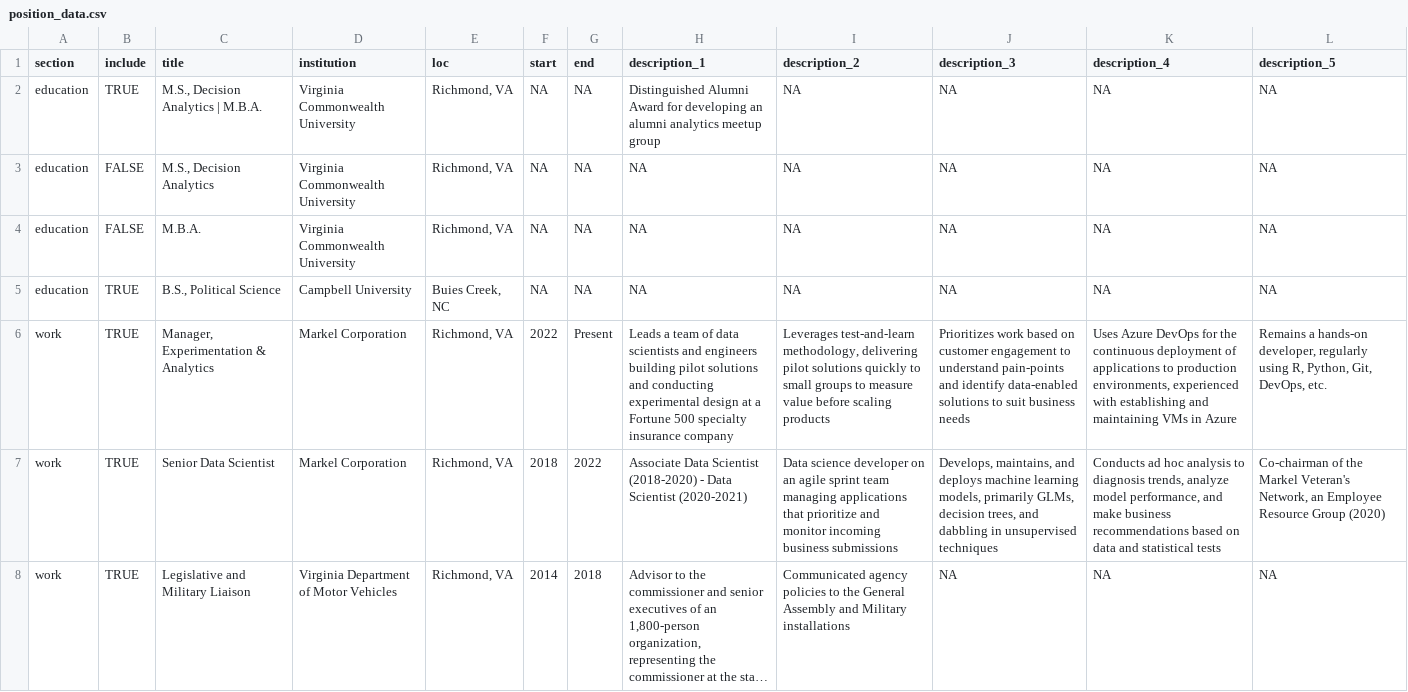
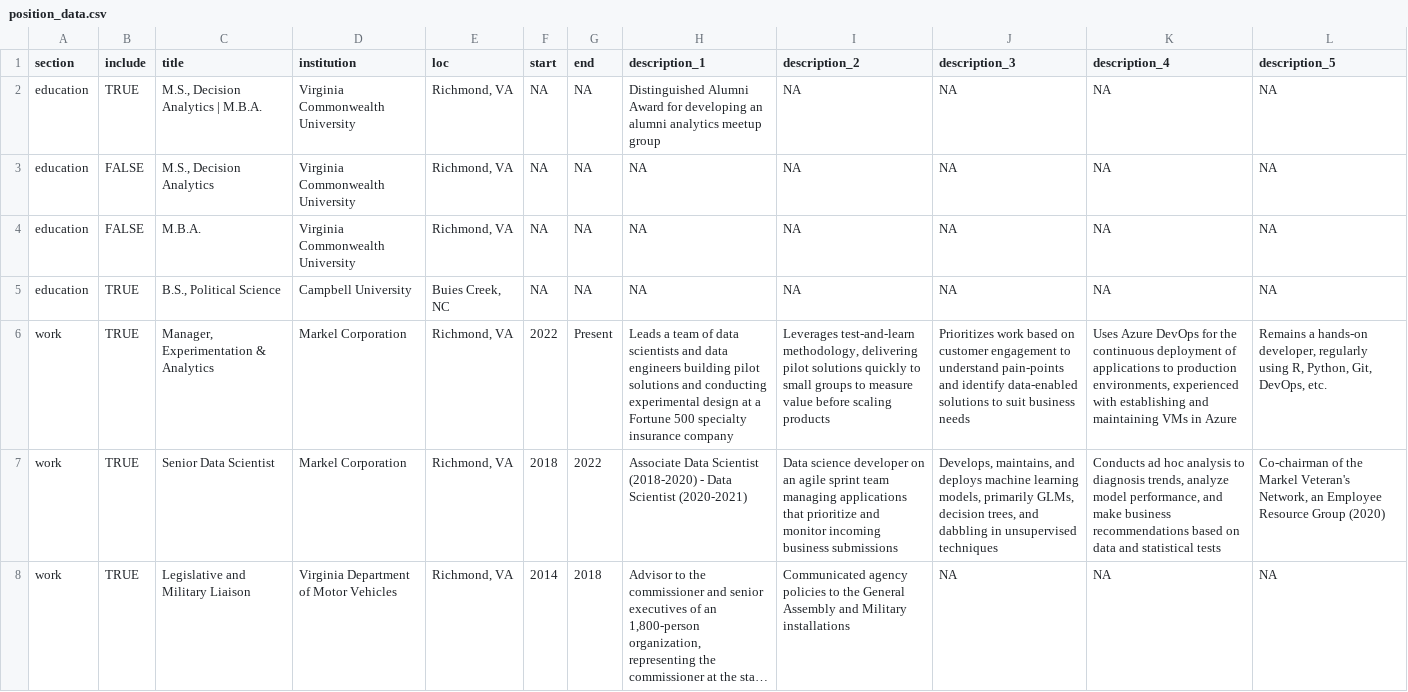
Before and after one commit to mleary/resume, a CSV file: data/position_data.csv, drawn as a sheet; only a part is shown; long unchanged cells end in …; the diff names each change by its address in the sheet, - before the commit and + after, or states it on an @@ line.

```diff
--- a/data/position_data.csv
+++ b/data/position_data.csv
-H6 (description_1): …scientists and engineers building…
+H6 (description_1): …scientists and data engineers building…
```
Also changed, not shown: 5 other files.
